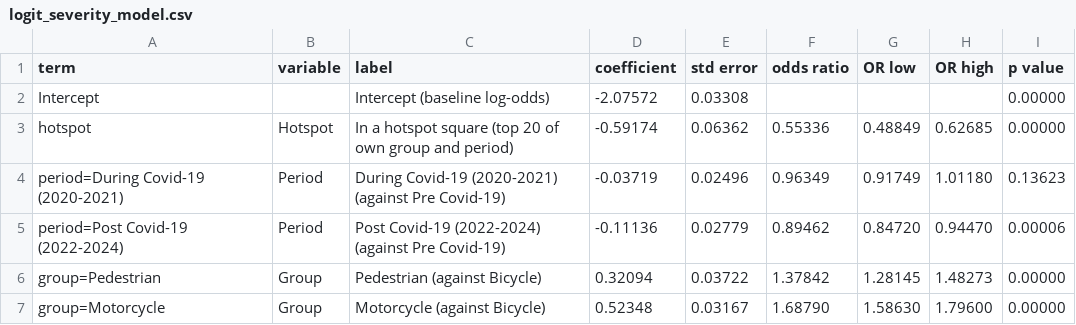
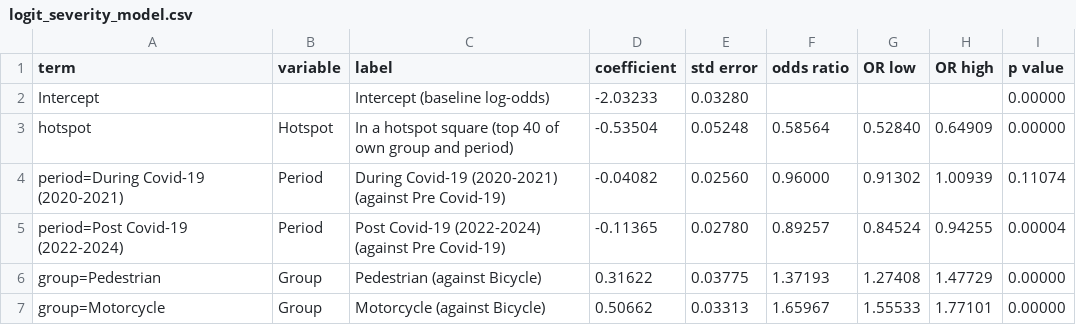
Before and after one commit to ebobotchway/syntra-project-1, a CSV file: hotspot_dive_deep_final/results/logit_severity_model.csv, drawn as a sheet; only a part is shown; the diff covers the shown part only.

```diff
--- a/hotspot_dive_deep_final/results/logit_severity_model.csv
+++ b/hotspot_dive_deep_final/results/logit_severity_model.csv
@@ -1,7 +1,7 @@
 term,variable,label,coefficient,std error,odds ratio,OR low,OR high,p value
-Intercept,,Intercept (baseline log-odds),-2.07572,0.03308,,,,0.00000
-hotspot,Hotspot,In a hotspot square (top 20 of own group and period),-0.59174,0.06362,0.55336,0.48849,0.62685,0.00000
-period=During Covid-19 (2020-2021),Period,During Covid-19 (2020-2021) (against Pre Covid-19),-0.03719,0.02496,0.96349,0.91749,1.01180,0.13623
-period=Post Covid-19 (2022-2024),Period,Post Covid-19 (2022-2024) (against Pre Covid-19),-0.11136,0.02779,0.89462,0.84720,0.94470,0.00006
-group=Pedestrian,Group,Pedestrian (against Bicycle),0.32094,0.03722,1.37842,1.28145,1.48273,0.00000
-group=Motorcycle,Group,Motorcycle (against Bicycle),0.52348,0.03167,1.68790,1.58630,1.79600,0.00000
+Intercept,,Intercept (baseline log-odds),-2.03233,0.03280,,,,0.00000
+hotspot,Hotspot,In a hotspot square (top 40 of own group and period),-0.53504,0.05248,0.58564,0.52840,0.64909,0.00000
+period=During Covid-19 (2020-2021),Period,During Covid-19 (2020-2021) (against Pre Covid-19),-0.04082,0.02560,0.96000,0.91302,1.00939,0.11074
+period=Post Covid-19 (2022-2024),Period,Post Covid-19 (2022-2024) (against Pre Covid-19),-0.11365,0.02780,0.89257,0.84524,0.94255,0.00004
+group=Pedestrian,Group,Pedestrian (against Bicycle),0.31622,0.03775,1.37193,1.27408,1.47729,0.00000
+group=Motorcycle,Group,Motorcycle (against Bicycle),0.50662,0.03313,1.65967,1.55533,1.77101,0.00000
```
Also changed, not shown: 21 edited cells elsewhere in this file, hotspot_dive_deep_final/results/hotspot_severity_summary.csv, hotspot_dive_deep_final/results/logit_severity_descriptives.csv, 41 other files.
